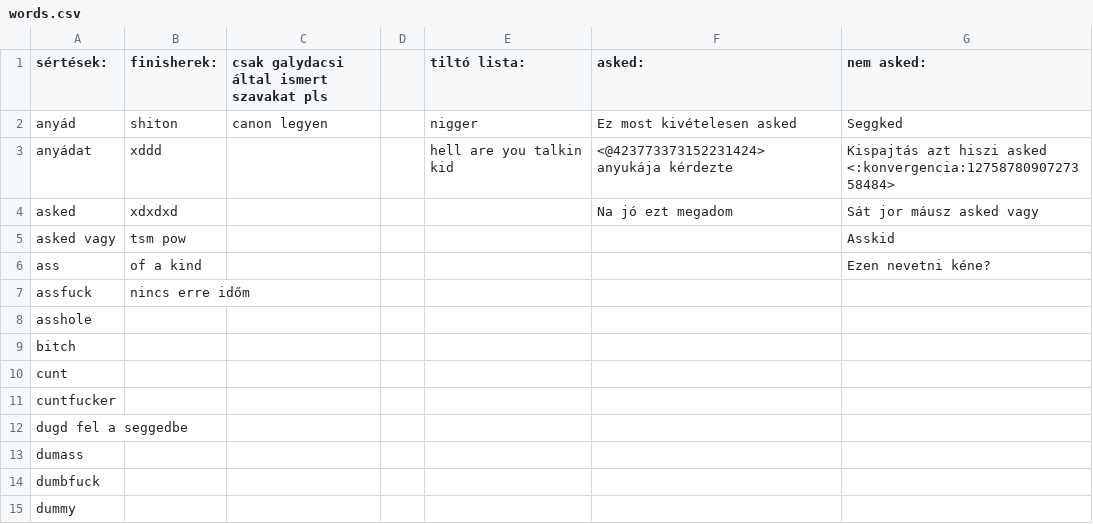
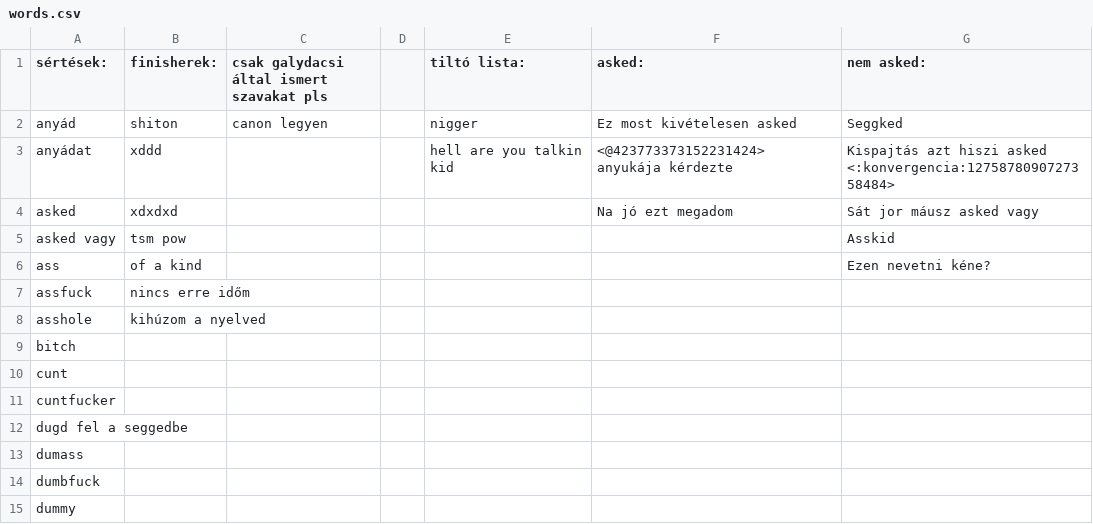
Before and after one commit to GlizzyHacker/Tom-clancy, a CSV file: words.csv, drawn as a sheet; only a part is shown.

Commit message:
Update words.csv

```diff
--- a/words.csv
+++ b/words.csv
@@ -7,3 +7,3 @@ ass,of a kind,,,,,Ezen nevetni kéne?
 assfuck,nincs erre időm,,,,,
-asshole,,,,,,
+asshole,kihúzom a nyelved,,,,,
 bitch,,,,,,
```
